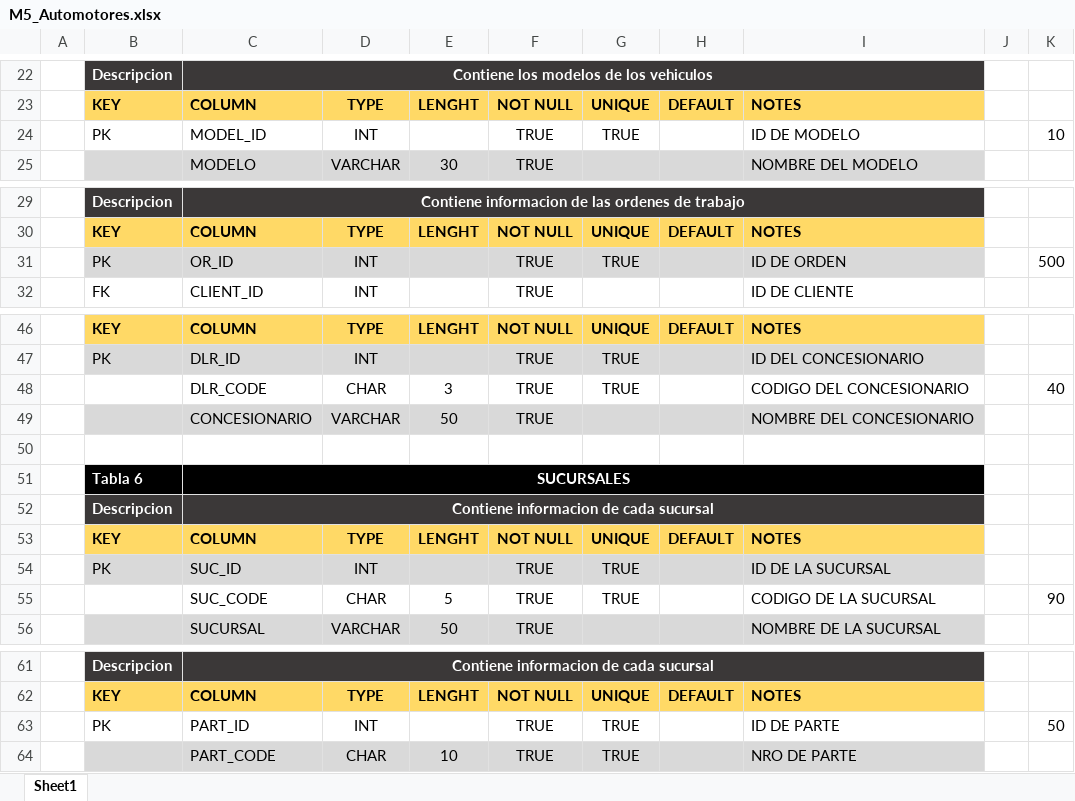
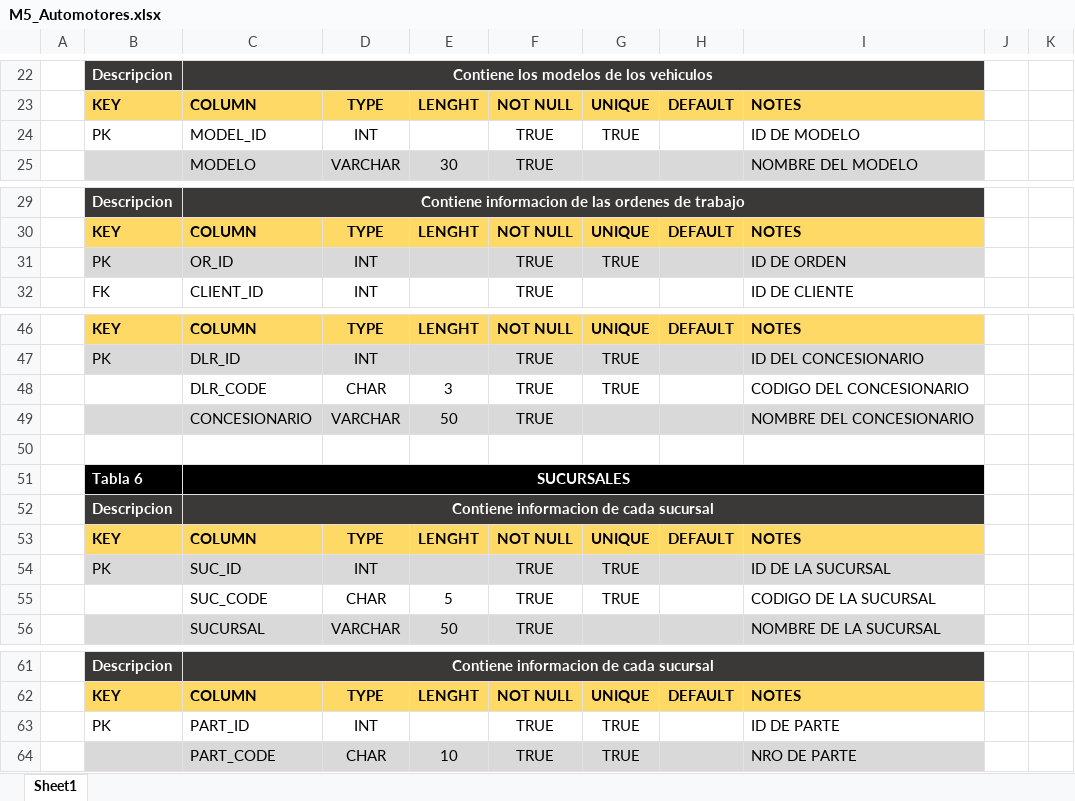
Before and after one commit to dfasce21/Coder-DF-SQL, an Excel workbook: M5_Automotores/M5_Automotores.xlsx, sheet Sheet1, drawn as a sheet; only a part is shown, gaps mark what is left out; values as stored, in another font and other column widths than the file's, no borders; the diff covers the shown part only; the diff names each change by its address in the sheet, - before the commit and + after, or states it on an @@ line.

```diff
--- a/M5_Automotores/M5_Automotores.xlsx (sheet Sheet1)
+++ b/M5_Automotores/M5_Automotores.xlsx (sheet Sheet1)
-K24: 10
+K24: (empty)
-K31: 500
+K31: (empty)
-K48: 40
+K48: (empty)
-K55: 90
+K55: (empty)
-K63: 50
+K63: (empty)
```
Also changed, not shown: 17 added rows and 3 edited cells elsewhere in this sheet, 7 other files.
